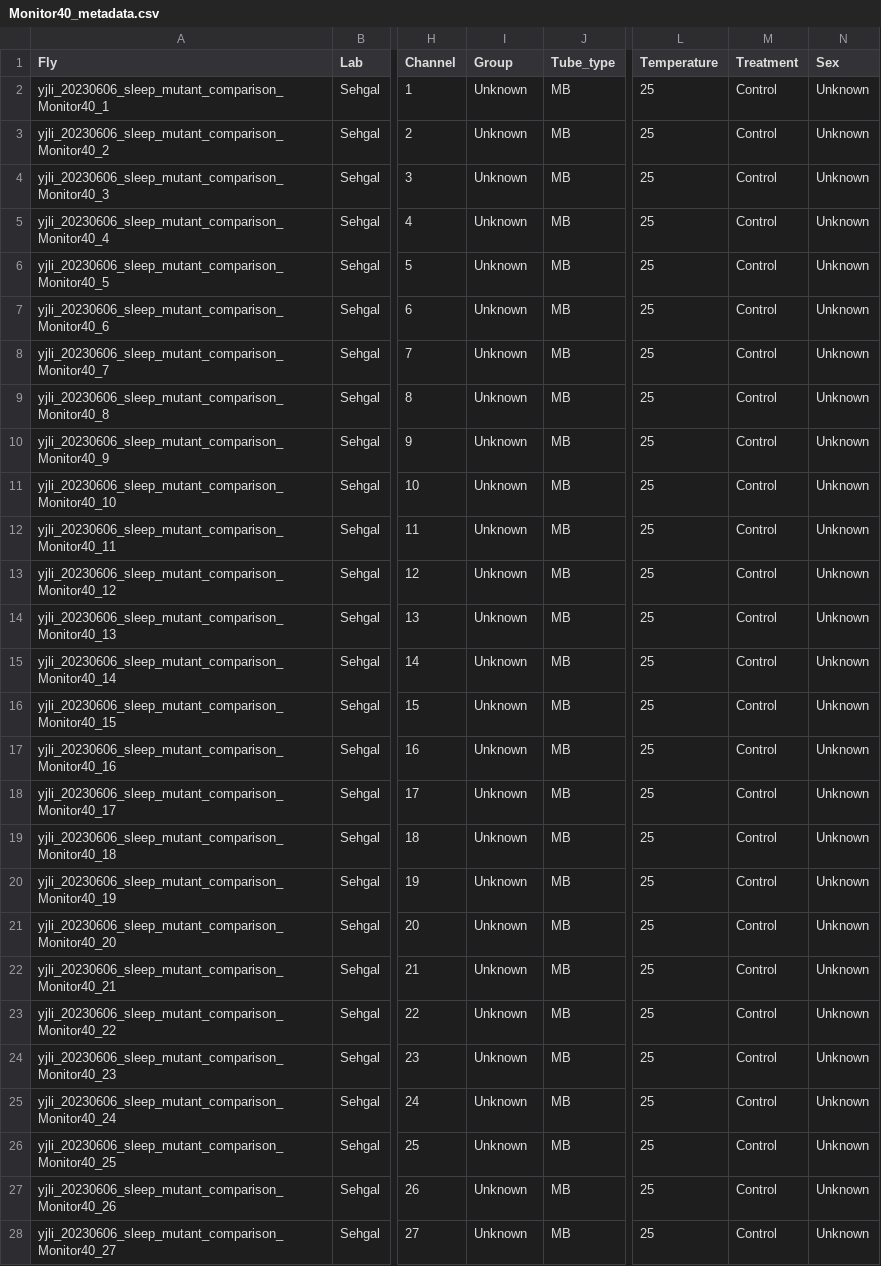
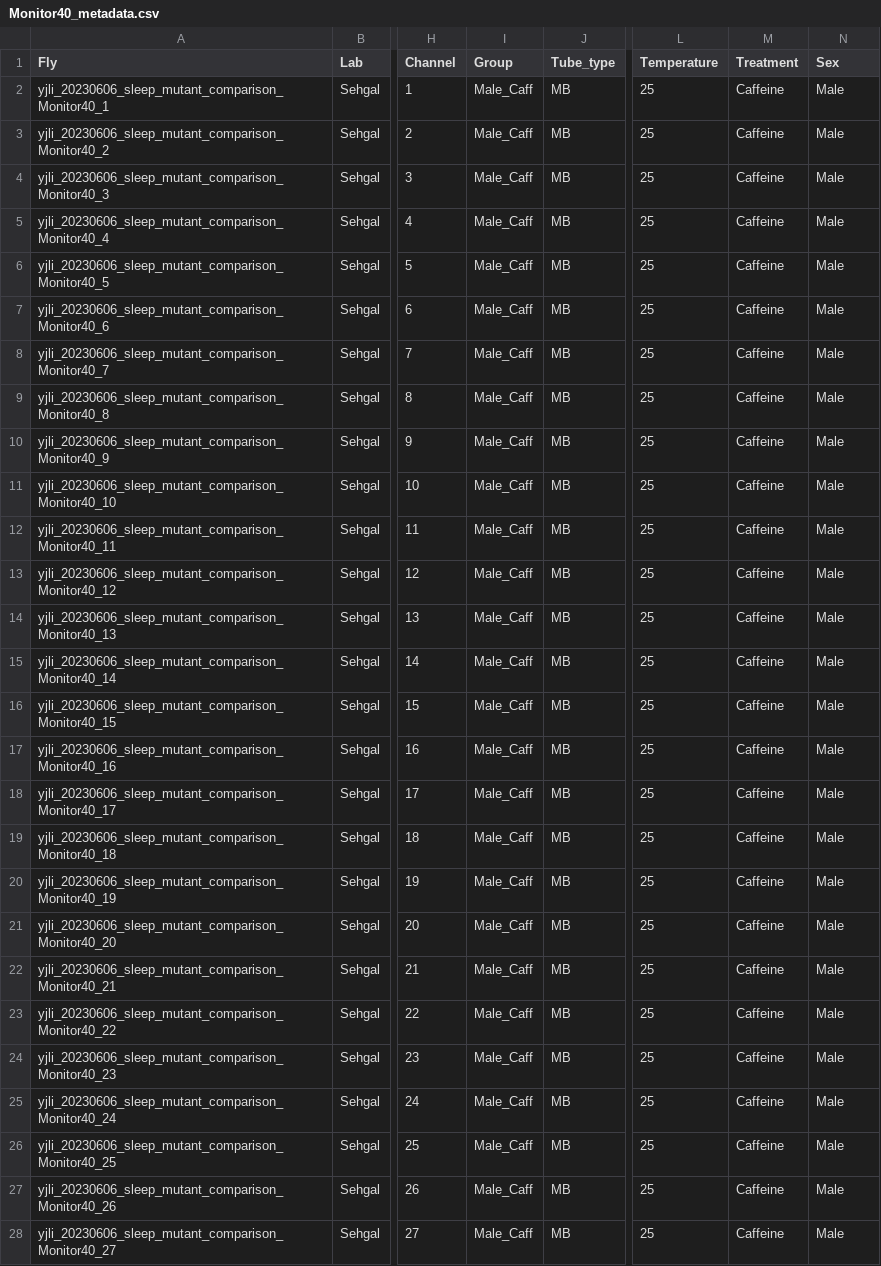
Before and after one commit to yjli2017/RMB, a CSV file: inst/extdata/metadata/Monitor40_metadata.csv, drawn as a sheet; only a part is shown, gaps mark what is left out; the diff covers the shown part only; the diff names each change by its address in the sheet, - before the commit and + after, or states it on an @@ line.

```diff
--- a/inst/extdata/metadata/Monitor40_metadata.csv
+++ b/inst/extdata/metadata/Monitor40_metadata.csv
-I2:I28 (Group): Unknown
+I2:I28 (Group): Male_Caff
-M2:M28 (Treatment): Control
+M2:M28 (Treatment): Caffeine
-N2:N28 (Sex): Unknown
+N2:N28 (Sex): Male
```
Also changed, not shown: 15 edited cells elsewhere in this file, inst/extdata/metadata/Monitor39_metadata.csv, inst/extdata/metadata/Monitor41_metadata.csv, 50 other files.
